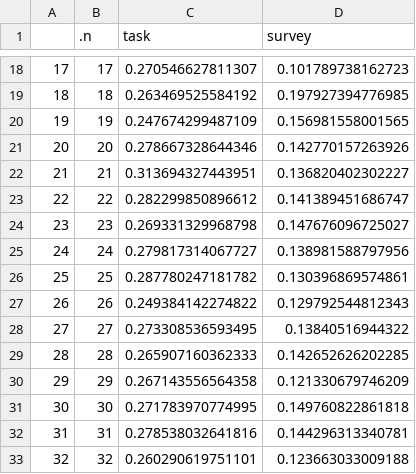
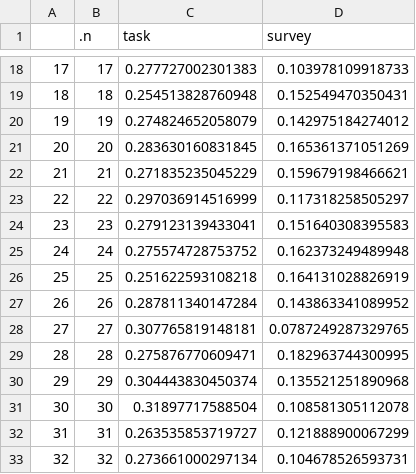
Before and after one commit to zenkavi/SRO_Retest_Analyses, a CSV file: output/tables/lit_emp_cor_out.csv, drawn as a sheet; only a part is shown, gaps mark what is left out; the diff covers the shown part only.

```diff
--- a/output/tables/lit_emp_cor_out.csv
+++ b/output/tables/lit_emp_cor_out.csv
@@ -18,16 +18,16 @@
-"17",17,0.270546627811307,0.101789738162723
-"18",18,0.263469525584192,0.197927394776985
-"19",19,0.247674299487109,0.156981558001565
-"20",20,0.278667328644346,0.142770157263926
-"21",21,0.313694327443951,0.136820402302227
-"22",22,0.282299850896612,0.141389451686747
-"23",23,0.269331329968798,0.147676096725027
-"24",24,0.279817314067727,0.138981588797956
-"25",25,0.287780247181782,0.130396869574861
-"26",26,0.249384142274822,0.129792544812343
-"27",27,0.273308536593495,0.13840516944322
-"28",28,0.265907160362333,0.142652626202285
-"29",29,0.267143556564358,0.121330679746209
-"30",30,0.271783970774995,0.149760822861818
-"31",31,0.278538032641816,0.144296313340781
-"32",32,0.260290619751101,0.123663033009188
+"17",17,0.277727002301383,0.103978109918733
+"18",18,0.254513828760948,0.152549470350431
+"19",19,0.274824652058079,0.142975184274012
+"20",20,0.283630160831845,0.165361371051269
+"21",21,0.271835235045229,0.159679198466621
+"22",22,0.297036914516999,0.117318258505297
+"23",23,0.279123139433041,0.151640308395583
+"24",24,0.275574728753752,0.162373249489948
+"25",25,0.251622593108218,0.164131028826919
+"26",26,0.287811340147284,0.143863341089952
+"27",27,0.307765819148181,0.0787249287329765
+"28",28,0.275876770609471,0.182963744300995
+"29",29,0.304443830450374,0.135521251890968
+"30",30,0.31897717588504,0.108581305112078
+"31",31,0.263535853719727,0.121888900067299
+"32",32,0.273661000297134,0.104678526593731
```
Also changed, not shown: 168 edited cells elsewhere in this file, 4 other files.
